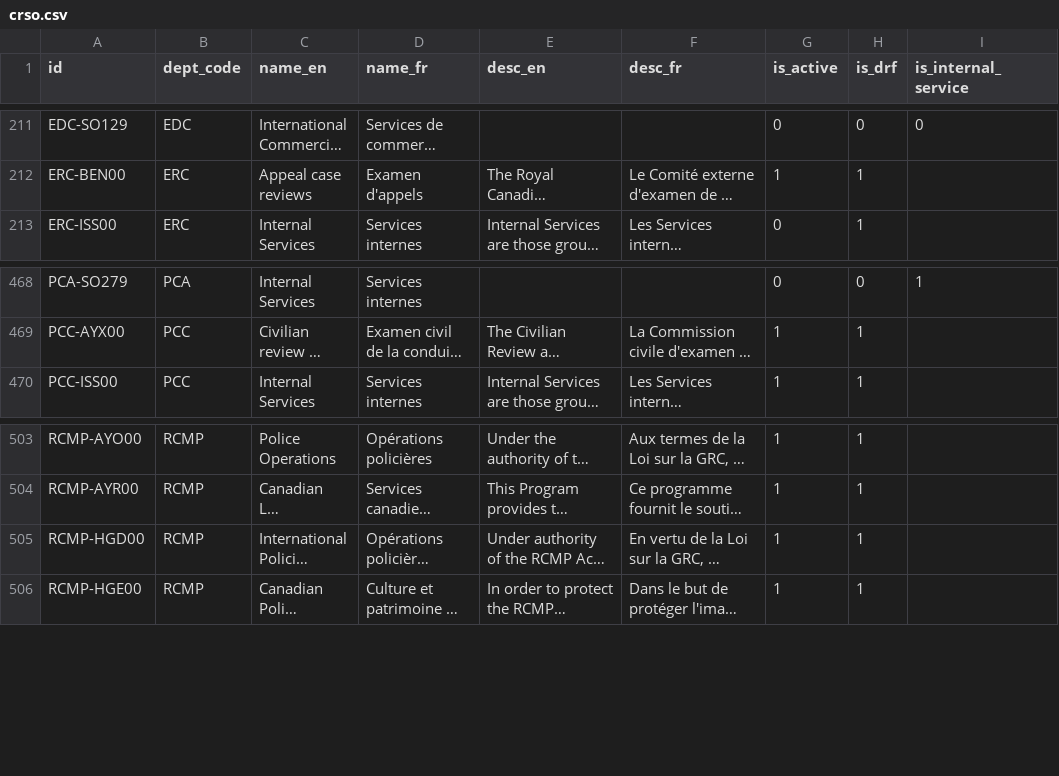
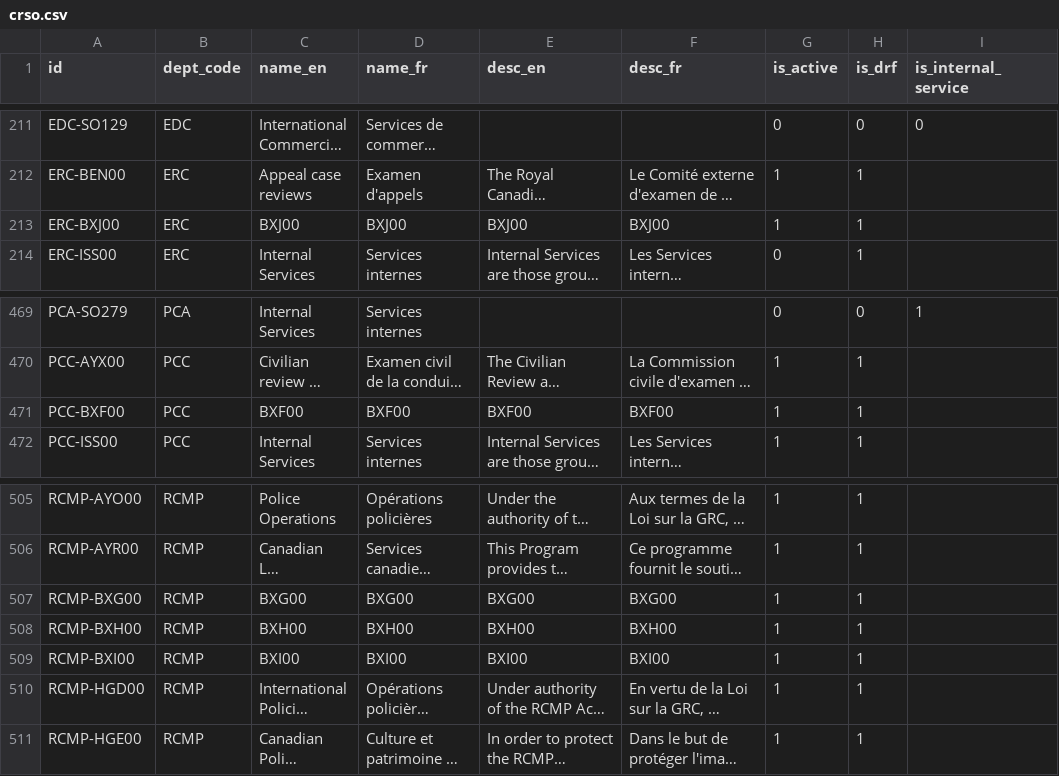
Before and after one commit to TBS-EACPD/infobase, a CSV file: data/crso.csv, drawn as a sheet; only a part is shown, gaps mark what is left out; long unchanged cells end in …; the diff names each change by its address in the sheet, - before the commit and + after, or states it on an @@ line.

```diff
--- a/data/crso.csv
+++ b/data/crso.csv
+row 213: ERC-BXJ00 | ERC | BXJ00 | BXJ00 | BXJ00 | BXJ00 | 1 | 1
+row 471: PCC-BXF00 | PCC | BXF00 | BXF00 | BXF00 | BXF00 | 1 | 1
+row 507: RCMP-BXG00 | RCMP | BXG00 | BXG00 | BXG00 | BXG00 | 1 | 1
+row 508: RCMP-BXH00 | RCMP | BXH00 | BXH00 | BXH00 | BXH00 | 1 | 1
+row 509: RCMP-BXI00 | RCMP | BXI00 | BXI00 | BXI00 | BXI00 | 1 | 1
```
Also changed, not shown: data/crso_en.csv, data/crso_fr.csv, 10 other files.
